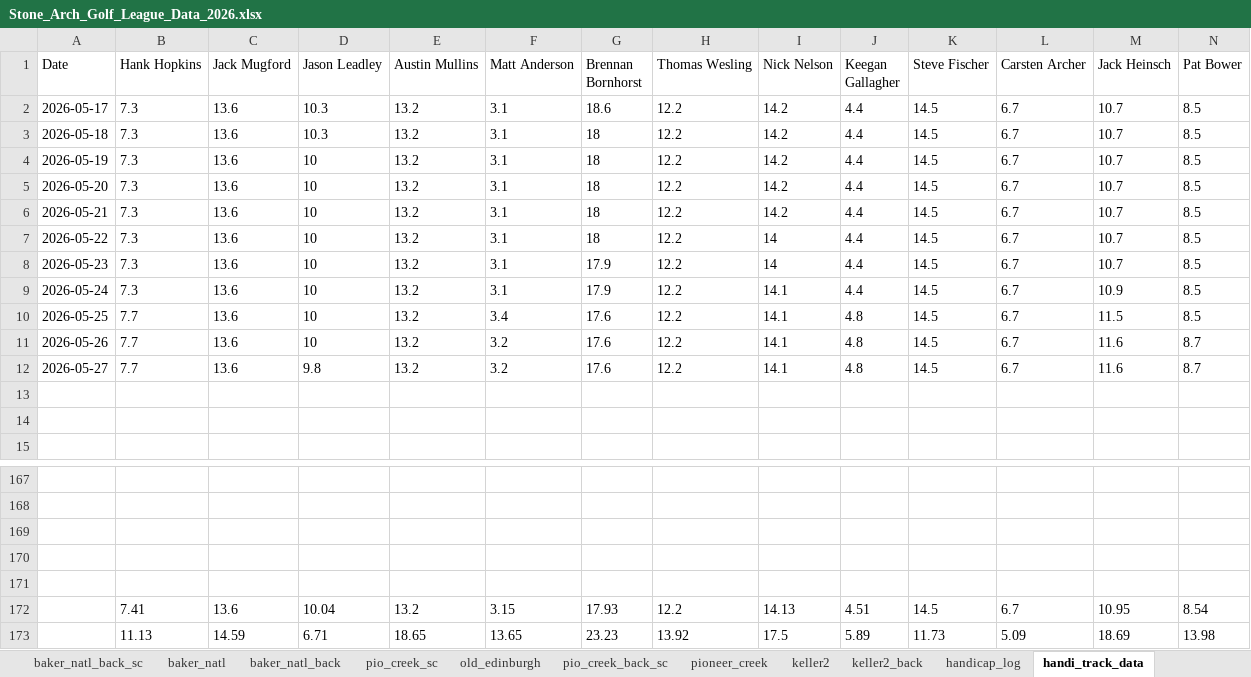
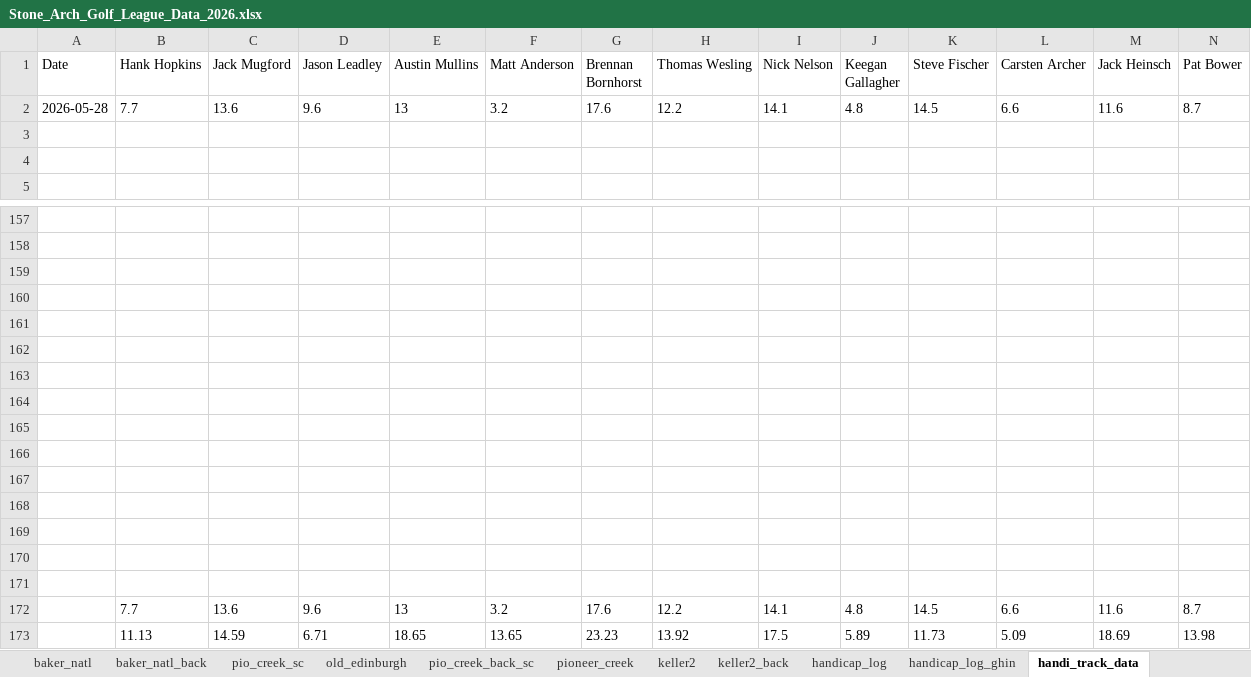
Before and after one commit to hankhopkins/sagl, an Excel workbook: data/Stone_Arch_Golf_League_Data_2026.xlsx, sheet handi_track_data, drawn as a sheet; only a part is shown, gaps mark what is left out; values as stored, in another font and other column widths than the file's, no borders; removed rows and columns are numbered as before the commit, all else as after; rows hold the shown columns only; the diff names each change by its address in the sheet, - before the commit and + after, or states it on an @@ line.

```diff
--- a/data/Stone_Arch_Golf_League_Data_2026.xlsx (sheet handi_track_data)
+++ b/data/Stone_Arch_Golf_League_Data_2026.xlsx (sheet handi_track_data)
+sheet tab: handicap_log_ghin
-row 2: 2026-05-17 | 7.3 | 13.6 | 10.3 | 13.2 | 3.1 | 18.6 | 12.2 | 14.2 | 4.4 | 14.5 | 6.7 | 10.7 | 8.5
-row 3: 2026-05-18 | 7.3 | 13.6 | 10.3 | 13.2 | 3.1 | 18 | 12.2 | 14.2 | 4.4 | 14.5 | 6.7 | 10.7 | 8.5
-row 4: 2026-05-19 | 7.3 | 13.6 | 10 | 13.2 | 3.1 | 18 | 12.2 | 14.2 | 4.4 | 14.5 | 6.7 | 10.7 | 8.5
-row 5: 2026-05-20 | 7.3 | 13.6 | 10 | 13.2 | 3.1 | 18 | 12.2 | 14.2 | 4.4 | 14.5 | 6.7 | 10.7 | 8.5
-row 6: 2026-05-21 | 7.3 | 13.6 | 10 | 13.2 | 3.1 | 18 | 12.2 | 14.2 | 4.4 | 14.5 | 6.7 | 10.7 | 8.5
-row 7: 2026-05-22 | 7.3 | 13.6 | 10 | 13.2 | 3.1 | 18 | 12.2 | 14 | 4.4 | 14.5 | 6.7 | 10.7 | 8.5
-row 8: 2026-05-23 | 7.3 | 13.6 | 10 | 13.2 | 3.1 | 17.9 | 12.2 | 14 | 4.4 | 14.5 | 6.7 | 10.7 | 8.5
-row 9: 2026-05-24 | 7.3 | 13.6 | 10 | 13.2 | 3.1 | 17.9 | 12.2 | 14.1 | 4.4 | 14.5 | 6.7 | 10.9 | 8.5
-row 10: 2026-05-25 | 7.7 | 13.6 | 10 | 13.2 | 3.4 | 17.6 | 12.2 | 14.1 | 4.8 | 14.5 | 6.7 | 11.5 | 8.5
-A2 (Date): 2026-05-26
+A2 (Date): 2026-05-28
-D2 (Jason Leadley): 10
+D2 (Jason Leadley): 9.6
-E2 (Austin Mullins): 13.2
+E2 (Austin Mullins): 13
-L2 (Carsten Archer): 6.7
+L2 (Carsten Archer): 6.6
-row 12: 2026-05-27 | 7.7 | 13.6 | 9.8 | 13.2 | 3.2 | 17.6 | 12.2 | 14.1 | 4.8 | 14.5 | 6.7 | 11.6 | 8.7
-row 162:  | 7.41 | 13.6 | 10.04 | 13.2 | 3.15 | 17.93 | 12.2 | 14.13 | 4.51 | 14.5 | 6.7 | 10.95 | 8.54
+row 162: (empty)
+row 163: (empty)
+row 164: (empty)
+row 165: (empty)
+row 166: (empty)
+row 167: (empty)
+row 168: (empty)
+row 169: (empty)
+row 170: (empty)
+row 171: (empty)
+row 172:  | 7.7 | 13.6 | 9.6 | 13 | 3.2 | 17.6 | 12.2 | 14.1 | 4.8 | 14.5 | 6.6 | 11.6 | 8.7
```
Also changed, not shown: sheet handicap_log, sheet pio_creek_back_sc, sheet gross_back_sc, sheet edinburgh_back, sheet edinburgh, sheet keller_sc, 22 more sheets, other sheet tabs, 1 other file.
